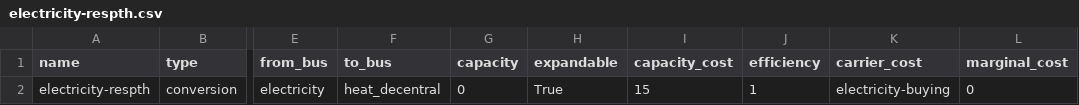
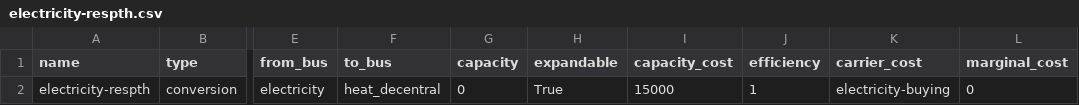
Before and after one commit to oemof-heat/model_development, a CSV file: System_B/Model_3/01_preprocessed/data/elements/electricity-respth.csv, drawn as a sheet; only a part is shown, gaps mark what is left out; the diff names each change by its address in the sheet, - before the commit and + after, or states it on an @@ line.

```diff
--- a/System_B/Model_3/01_preprocessed/data/elements/electricity-respth.csv
+++ b/System_B/Model_3/01_preprocessed/data/elements/electricity-respth.csv
-I2 (capacity_cost): 15
+I2 (capacity_cost): 15000
```
Also changed, not shown: System_B/Model_3/01_preprocessed/data/elements/electricity-hp.csv, System_B/Model_3/01_preprocessed/data/elements/heat-storage.csv.
